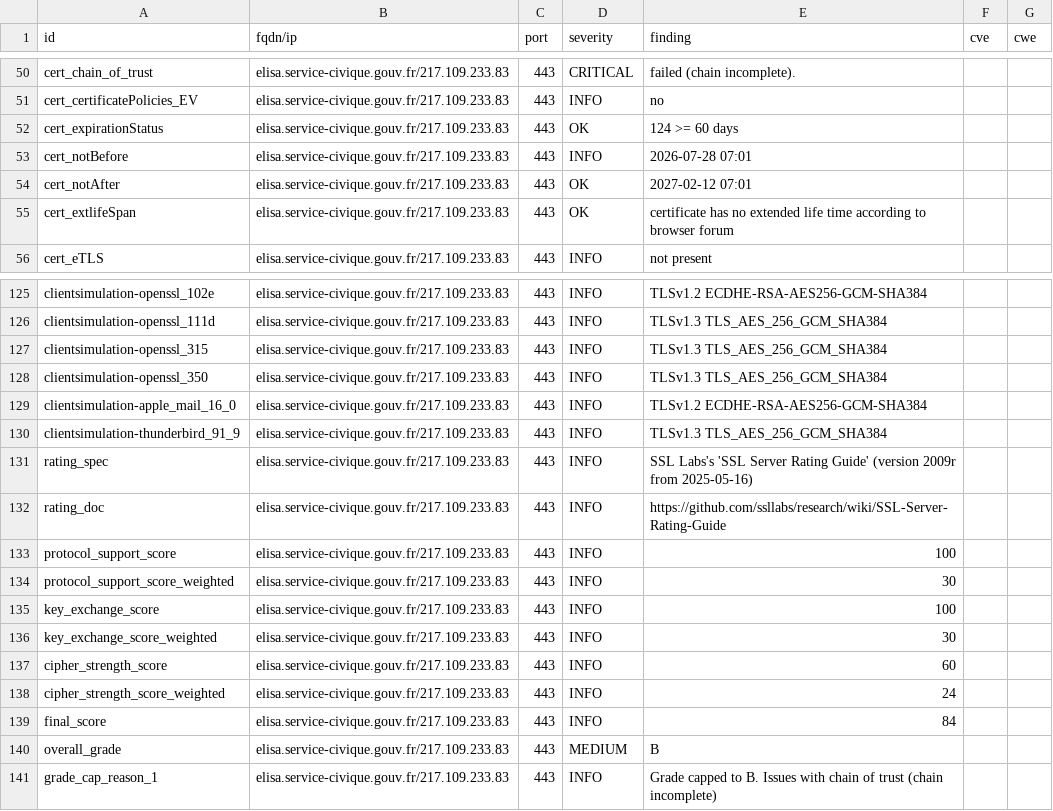
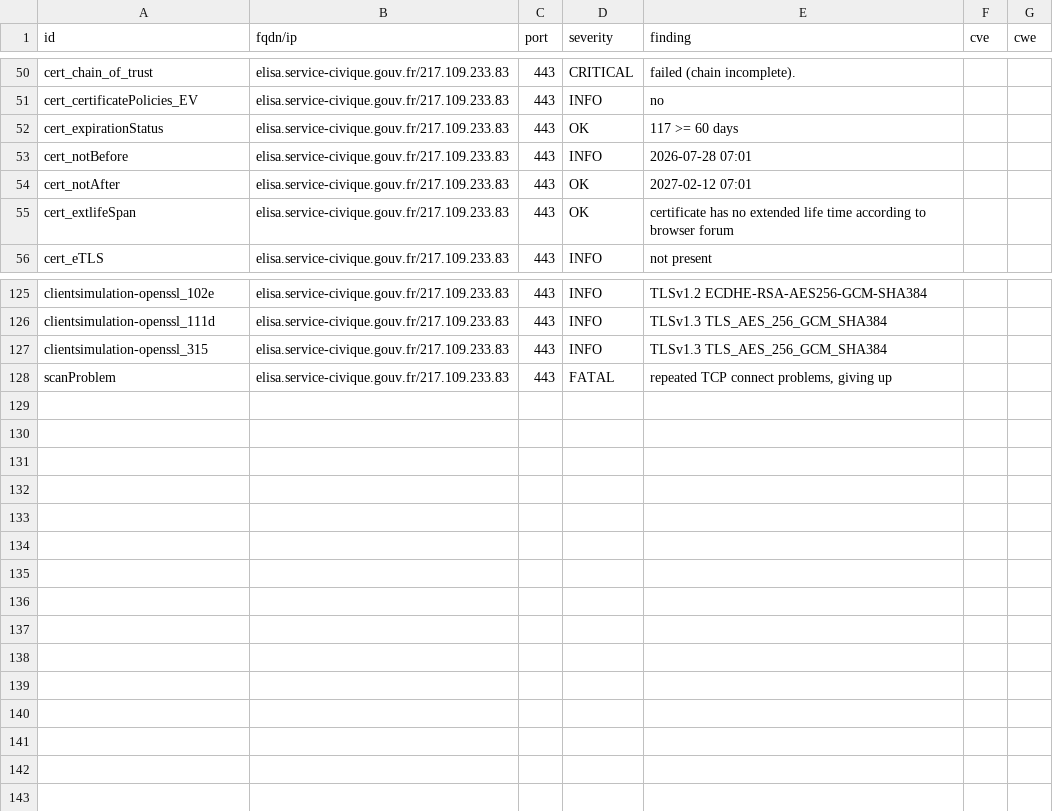
Before and after one commit to Eric-Hei/mondashlorden20minutes, a CSV file: results/aHR0cHM6Ly9lbGlzYS5zZXJ2aWNlLWNpdmlxdWUuZ291di5mcg==/testssl.csv, drawn as a sheet; only a part is shown, gaps mark what is left out.

Commit message:
update: https://elisa.service-civique.gouv.fr

```diff
--- a/results/aHR0cHM6Ly9lbGlzYS5zZXJ2aWNlLWNpdmlxdWUuZ291di5mcg==/testssl.csv
+++ b/results/aHR0cHM6Ly9lbGlzYS5zZXJ2aWNlLWNpdmlxdWUuZ291di5mcg==/testssl.csv
@@ -51,3 +51,3 @@
 "cert_certificatePolicies_EV","elisa.service-civique.gouv.fr/217.109.233.83","443","INFO","no","",""
-"cert_expirationStatus","elisa.service-civique.gouv.fr/217.109.233.83","443","OK","124 >= 60 days","",""
+"cert_expirationStatus","elisa.service-civique.gouv.fr/217.109.233.83","443","OK","117 >= 60 days","",""
 "cert_notBefore","elisa.service-civique.gouv.fr/217.109.233.83","443","INFO","2026-07-28 07:01","",""
@@ -127,15 +127,2 @@
 "clientsimulation-openssl_315","elisa.service-civique.gouv.fr/217.109.233.83","443","INFO","TLSv1.3 TLS_AES_256_GCM_SHA384","",""
-"clientsimulation-openssl_350","elisa.service-civique.gouv.fr/217.109.233.83","443","INFO","TLSv1.3 TLS_AES_256_GCM_SHA384","",""
-"clientsimulation-apple_mail_16_0","elisa.service-civique.gouv.fr/217.109.233.83","443","INFO","TLSv1.2 ECDHE-RSA-AES256-GCM-SHA384","",""
-"clientsimulation-thunderbird_91_9","elisa.service-civique.gouv.fr/217.109.233.83","443","INFO","TLSv1.3 TLS_AES_256_GCM_SHA384","",""
-"rating_spec","elisa.service-civique.gouv.fr/217.109.233.83","443","INFO","SSL Labs's 'SSL Server Rating Guide' (version 2009r from 2025-05-16)","",""
-"rating_doc","elisa.service-civique.gouv.fr/217.109.233.83","443","INFO","https://github.com/ssllabs/research/wiki/SSL-Server-Rating-Guide","",""
-"protocol_support_score","elisa.service-civique.gouv.fr/217.109.233.83","443","INFO","100","",""
-"protocol_support_score_weighted","elisa.service-civique.gouv.fr/217.109.233.83","443","INFO","30","",""
-"key_exchange_score","elisa.service-civique.gouv.fr/217.109.233.83","443","INFO","100","",""
-"key_exchange_score_weighted","elisa.service-civique.gouv.fr/217.109.233.83","443","INFO","30","",""
-"cipher_strength_score","elisa.service-civique.gouv.fr/217.109.233.83","443","INFO","60","",""
-"cipher_strength_score_weighted","elisa.service-civique.gouv.fr/217.109.233.83","443","INFO","24","",""
-"final_score","elisa.service-civique.gouv.fr/217.109.233.83","443","INFO","84","",""
-"overall_grade","elisa.service-civique.gouv.fr/217.109.233.83","443","MEDIUM","B","",""
-"grade_cap_reason_1","elisa.service-civique.gouv.fr/217.109.233.83","443","INFO","Grade capped to B. Issues with chain of trust (chain incomplete)","",""
+"scanProblem","elisa.service-civique.gouv.fr/217.109.233.83","443","FATAL","repeated TCP connect problems, giving up","",""
```
Also changed, not shown: 12 other files.
